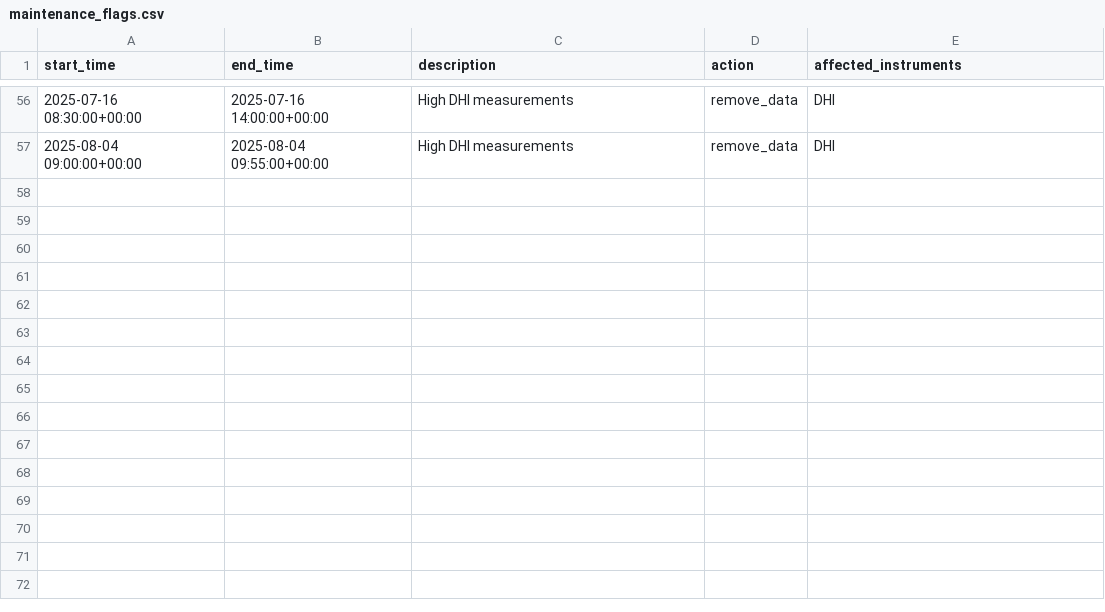
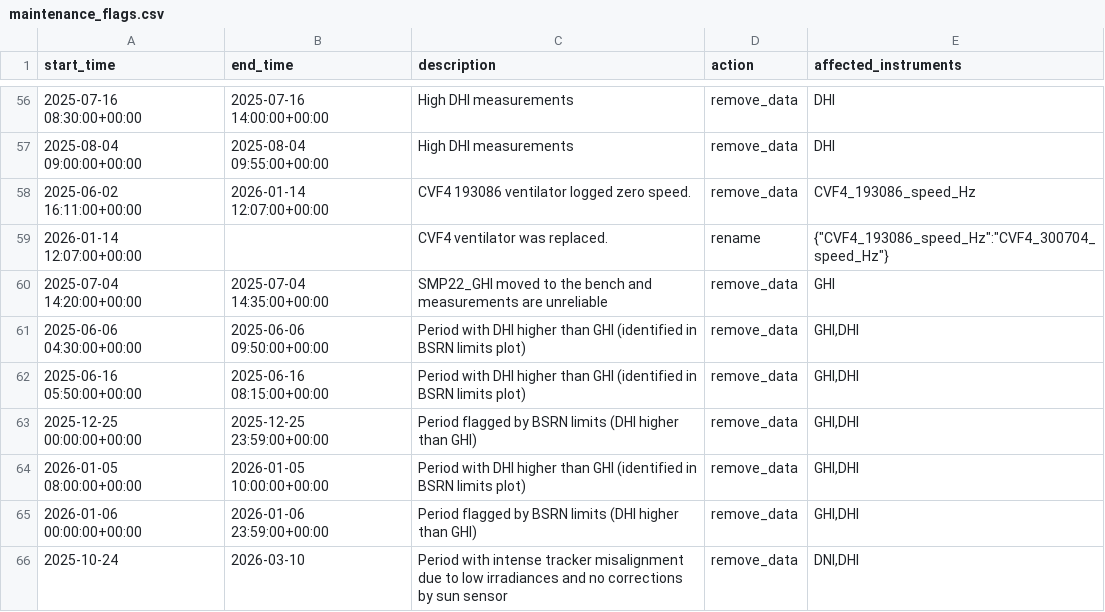
Before and after one commit to AdamRJensen/SARC, a CSV file: logbook_flags/maintenance_flags.csv, drawn as a sheet; only a part is shown, gaps mark what is left out.

Commit message:
Update maintenance_flags.csv

```diff
--- a/logbook_flags/maintenance_flags.csv
+++ b/logbook_flags/maintenance_flags.csv
@@ -57 +57,10 @@ start_time,end_time,description,action,affected_instruments
 2025-08-04 09:00:00+00:00,2025-08-04 09:55:00+00:00,High DHI measurements,remove_data,DHI
+2025-06-02 16:11:00+00:00,2026-01-14 12:07:00+00:00,CVF4 193086 ventilator logged zero speed.,remove_data,CVF4_193086_speed_Hz
+2026-01-14 12:07:00+00:00,,CVF4 ventilator was replaced.,rename,{"CVF4_193086_speed_Hz":"CVF4_300704_speed_Hz"}
+2025-07-04 14:20:00+00:00,2025-07-04 14:35:00+00:00,SMP22_GHI moved to the bench and measurements are unreliable,remove_data,GHI
+2025-06-06 04:30:00+00:00,2025-06-06 09:50:00+00:00,Period with DHI higher than GHI (identified in BSRN limits plot),remove_data,"GHI,DHI"
+2025-06-16 05:50:00+00:00,2025-06-16 08:15:00+00:00,Period with DHI higher than GHI (identified in BSRN limits plot),remove_data,"GHI,DHI"
+2025-12-25 00:00:00+00:00,2025-12-25 23:59:00+00:00,Period flagged by BSRN limits (DHI higher than GHI),remove_data,"GHI,DHI"
+2026-01-05 08:00:00+00:00,2026-01-05 10:00:00+00:00,Period with DHI higher than GHI (identified in BSRN limits plot),remove_data,"GHI,DHI"
+2026-01-06 00:00:00+00:00,2026-01-06 23:59:00+00:00,Period flagged by BSRN limits (DHI higher than GHI),remove_data,"GHI,DHI"
+2025-10-24,2026-03-10,Period with intense tracker misalignment due to low irradiances and no corrections by sun sensor,remove_data,"DNI,DHI"
```
